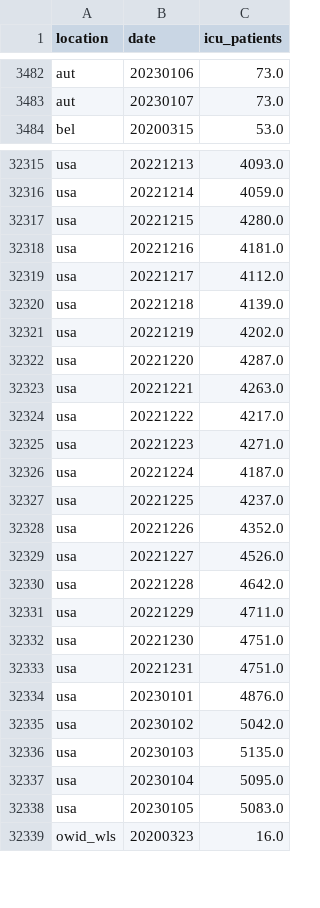
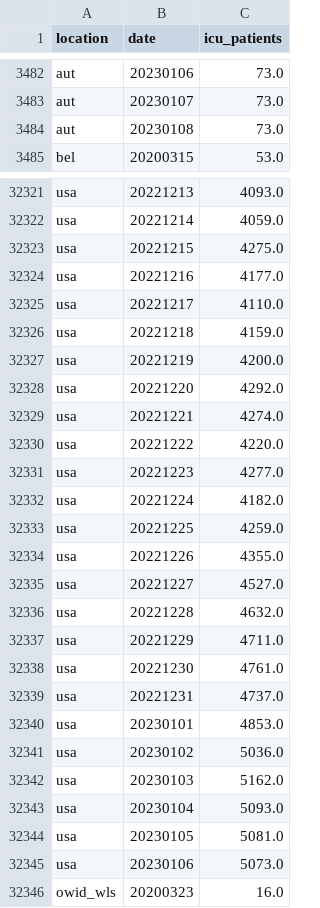
Before and after one commit to open-numbers/ddf--owid--covid_19, a CSV file: ddf--datapoints--icu_patients--by--location--date.csv, drawn as a sheet; only a part is shown, gaps mark what is left out; the diff covers the shown part only.

```diff
--- a/ddf--datapoints--icu_patients--by--location--date.csv
+++ b/ddf--datapoints--icu_patients--by--location--date.csv
@@ -3483,2 +3483,3 @@ aut,20230106,73.0
 aut,20230107,73.0
+aut,20230108,73.0
 bel,20200315,53.0
@@ -32316,24 +32322,25 @@ usa,20221213,4093.0
 usa,20221214,4059.0
-usa,20221215,4280.0
-usa,20221216,4181.0
-usa,20221217,4112.0
-usa,20221218,4139.0
-usa,20221219,4202.0
-usa,20221220,4287.0
-usa,20221221,4263.0
-usa,20221222,4217.0
-usa,20221223,4271.0
-usa,20221224,4187.0
-usa,20221225,4237.0
-usa,20221226,4352.0
-usa,20221227,4526.0
-usa,20221228,4642.0
+usa,20221215,4275.0
+usa,20221216,4177.0
+usa,20221217,4110.0
+usa,20221218,4159.0
+usa,20221219,4200.0
+usa,20221220,4292.0
+usa,20221221,4274.0
+usa,20221222,4220.0
+usa,20221223,4277.0
+usa,20221224,4182.0
+usa,20221225,4259.0
+usa,20221226,4355.0
+usa,20221227,4527.0
+usa,20221228,4632.0
 usa,20221229,4711.0
-usa,20221230,4751.0
-usa,20221231,4751.0
-usa,20230101,4876.0
-usa,20230102,5042.0
-usa,20230103,5135.0
-usa,20230104,5095.0
-usa,20230105,5083.0
+usa,20221230,4761.0
+usa,20221231,4737.0
+usa,20230101,4853.0
+usa,20230102,5036.0
+usa,20230103,5162.0
+usa,20230104,5093.0
+usa,20230105,5081.0
+usa,20230106,5073.0
 owid_wls,20200323,16.0
```
Also changed, not shown: 5 added rows and 13 edited cells elsewhere in this file, ddf--datapoints--hosp_patients--by--location--date.csv, ddf--datapoints--hosp_patients_per_million--by--location--date.csv, 35 other files.
